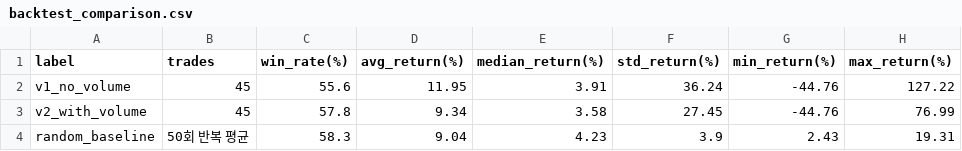
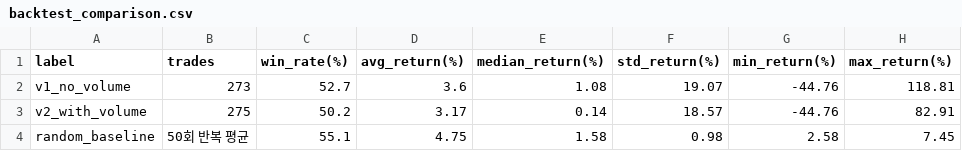
Before and after one commit to gtae10/Chok, a CSV file: python-collector/backtest_comparison.csv, drawn as a sheet.

```diff
--- a/python-collector/backtest_comparison.csv
+++ b/python-collector/backtest_comparison.csv
@@ -1,4 +1,4 @@
 label,trades,win_rate(%),avg_return(%),median_return(%),std_return(%),min_return(%),max_return(%)
-v1_no_volume,45,55.6,11.95,3.91,36.24,-44.76,127.22
-v2_with_volume,45,57.8,9.34,3.58,27.45,-44.76,76.99
-random_baseline,50회 반복 평균,58.3,9.04,4.23,3.9,2.43,19.31
+v1_no_volume,273,52.7,3.6,1.08,19.07,-44.76,118.81
+v2_with_volume,275,50.2,3.17,0.14,18.57,-44.76,82.91
+random_baseline,50회 반복 평균,55.1,4.75,1.58,0.98,2.58,7.45
```
Also changed, not shown: 32 other files.
